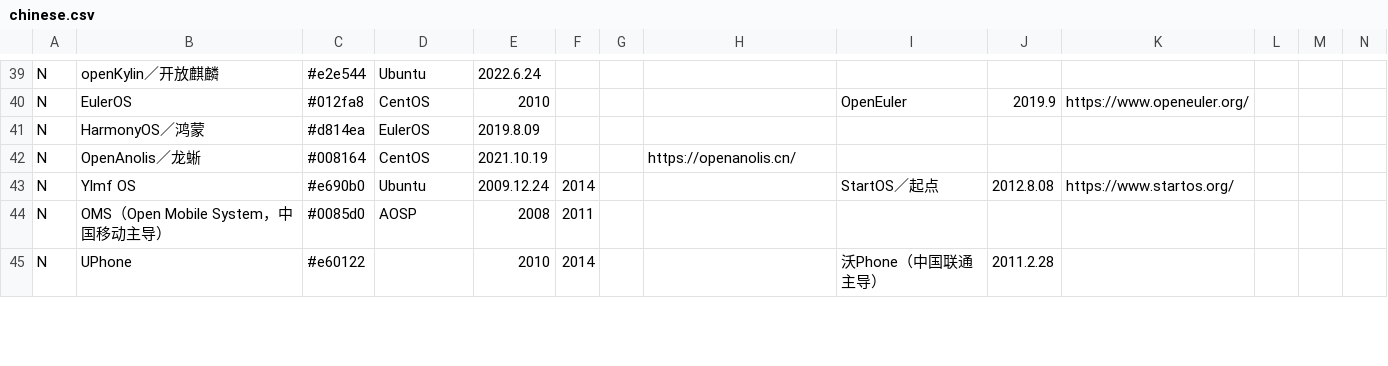
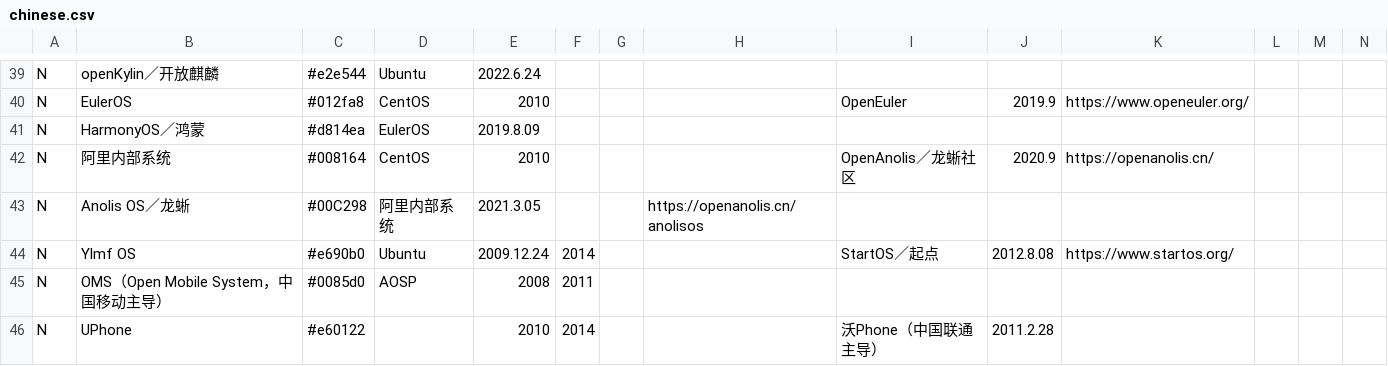
Before and after one commit to YDX-2147483647/LinuxTimeline, a CSV file: chinese.csv, drawn as a sheet; only a part is shown, gaps mark what is left out; addresses are those after the commit; rows hold the shown columns only; the diff names each change by its address in the sheet, - before the commit and + after, or states it on an @@ line.

Commit message:
Fix Anolis

```diff
--- a/chinese.csv
+++ b/chinese.csv
+row 42: N | 阿里内部系统 | #008164 | CentOS | 2010 |  |  |  | OpenAnolis／龙蜥社区 | 2020.9 | https://openanolis.cn/
-B43: OpenAnolis／龙蜥
+B43: Anolis OS／龙蜥
-C43: #008164
+C43: #00C298
-D43: CentOS
+D43: 阿里内部系统
-E43: 2021.10.19
+E43: 2021.3.05
-H43: https://openanolis.cn/
+H43: https://openanolis.cn/anolisos
```
